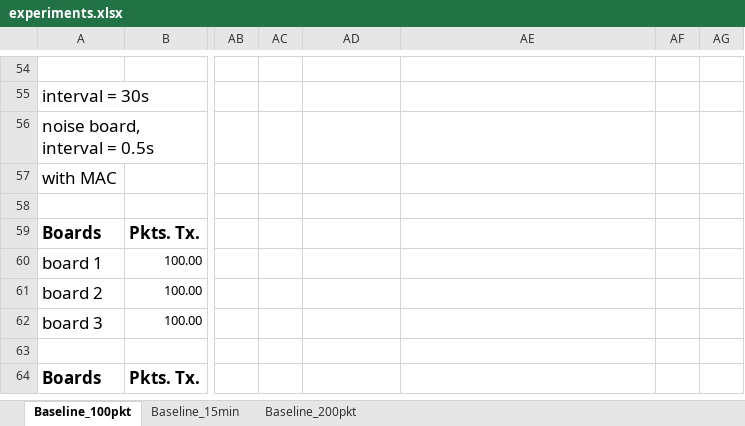
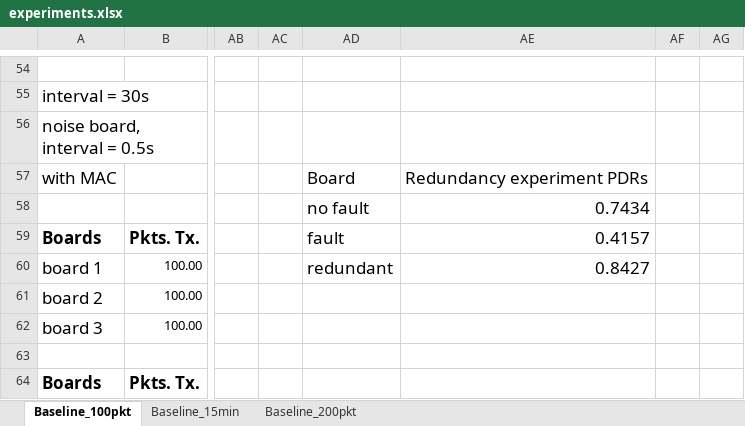
Before and after one commit to saurabh-2905/Sensorboard_2021_LoRa, an Excel workbook: experiments.xlsx, sheet Baseline_100pkt, drawn as a sheet; only a part is shown, gaps mark what is left out; values as stored, in another font and other column widths than the file's, no borders; charts and pictures not drawn; the diff covers the shown part only; the diff names each change by its address in the sheet, - before the commit and + after, or states it on an @@ line.

```diff
--- a/experiments.xlsx (sheet Baseline_100pkt)
+++ b/experiments.xlsx (sheet Baseline_100pkt)
-AD57: (empty)
+AD57: Board
-AE57: (empty)
+AE57: Redundancy experiment PDRs
-AD58: (empty)
+AD58: no fault
-AE58: (empty)
+AE58: 0.7434
-AD59: (empty)
+AD59: fault
-AE59: (empty)
+AE59: 0.4157
-AD60: (empty)
+AD60: redundant
-AE60: (empty)
+AE60: 0.8427
```
Also changed, not shown: 50 added rows elsewhere in this sheet, charts or pictures, 4 other files.
